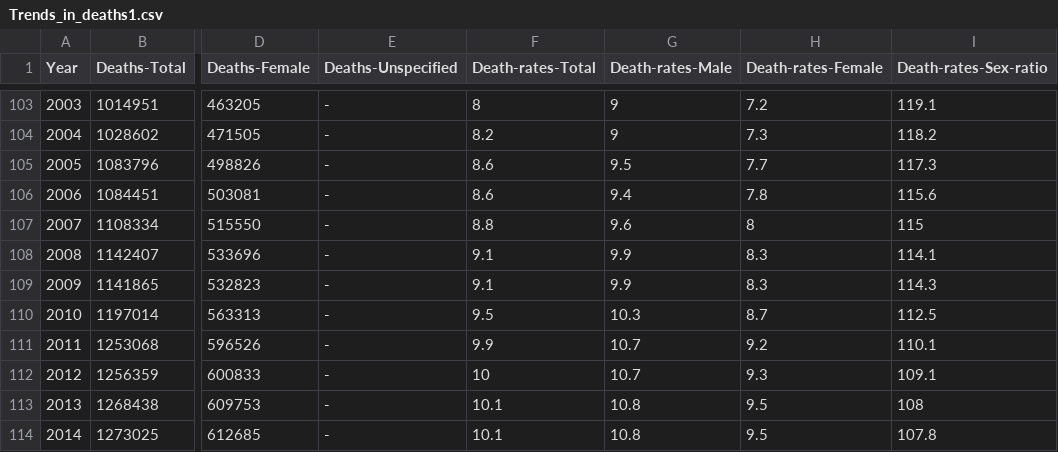
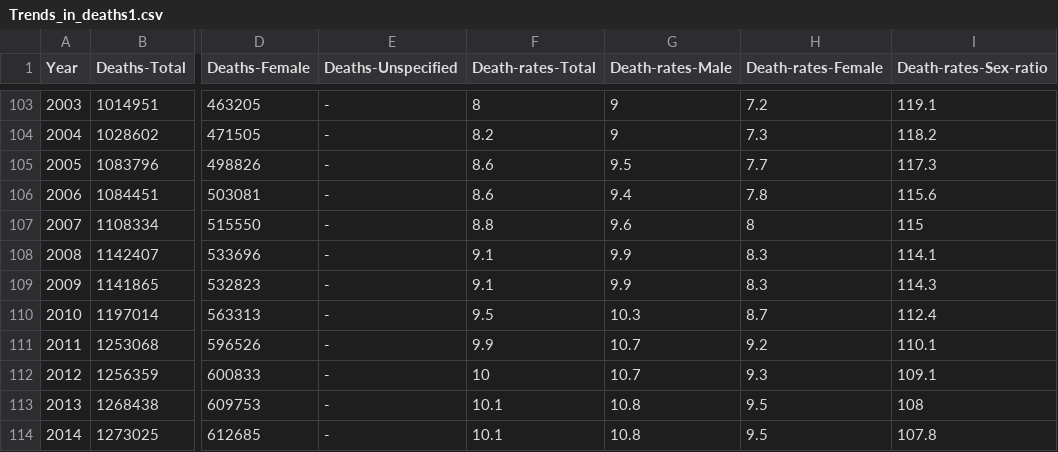
Before and after one commit to yosuketorizuka/DiffTool, a CSV file: import/Trends_in_deaths1.csv, drawn as a sheet; only a part is shown, gaps mark what is left out; the diff names each change by its address in the sheet, - before the commit and + after, or states it on an @@ line.

```diff
--- a/import/Trends_in_deaths1.csv
+++ b/import/Trends_in_deaths1.csv
-I110 (Death-rates-Sex-ratio): 112.5
+I110 (Death-rates-Sex-ratio): 112.4
```
Also changed, not shown: 4 other files.
